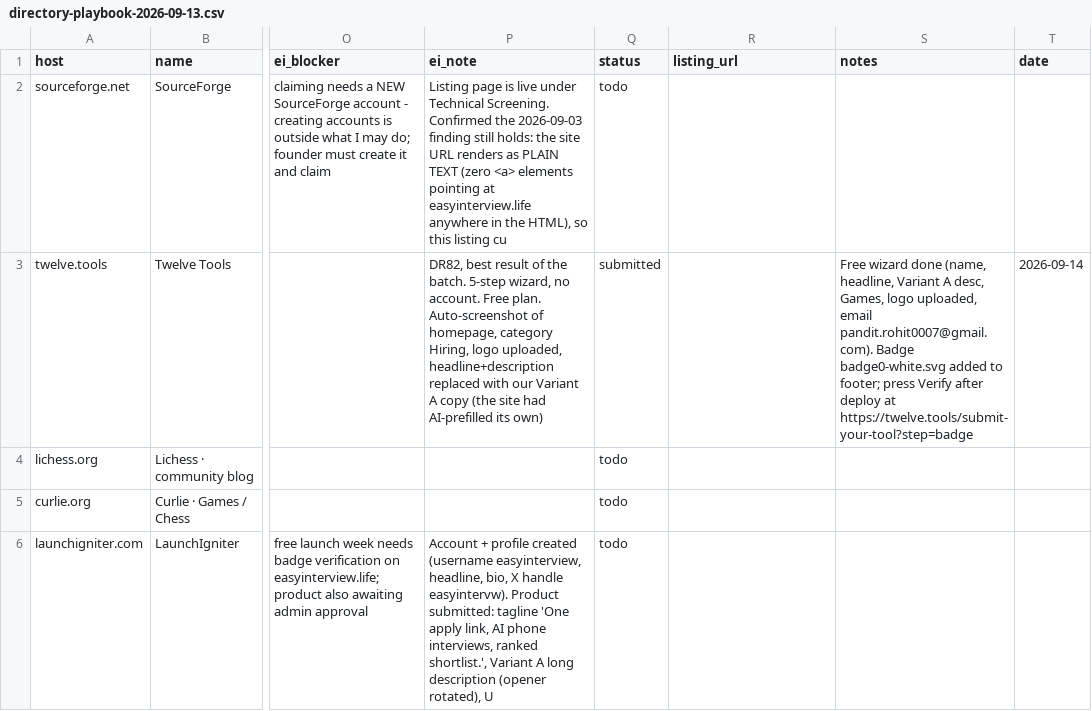
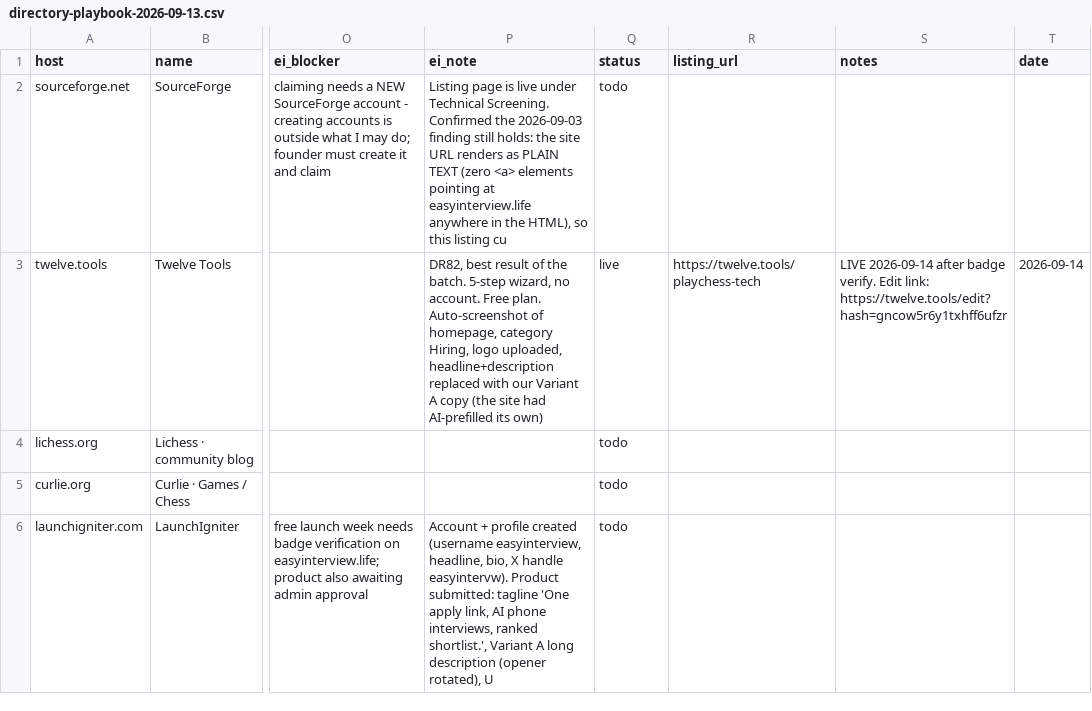
Before and after one commit to replay-chess/chess-battle-turbo, a CSV file: marketing/directory-playbook-2026-09-13.csv, drawn as a sheet; only a part is shown, gaps mark what is left out; the diff covers the shown part only; the diff names each change by its address in the sheet, - before the commit and + after, or states it on an @@ line.

```diff
--- a/marketing/directory-playbook-2026-09-13.csv
+++ b/marketing/directory-playbook-2026-09-13.csv
-Q3 (status): submitted
+Q3 (status): live
-R3 (listing_url): (empty)
+R3 (listing_url): https://twelve.tools/playchess-tech
-S3 (notes): Free wizard done (name, headline, Variant A desc, Games, logo uploaded, email pandit.rohit0007@gmail.com). Badge badge0-white.svg added to footer; press Verify after deploy at https://twelve.tools/submit-your-tool?step=badge
+S3 (notes): LIVE 2026-09-14 after badge verify. Edit link: https://twelve.tools/edit?hash=gncow5r6y1txhff6ufzr
```
Also changed, not shown: 6 edited cells elsewhere in this file, 1 other file.
